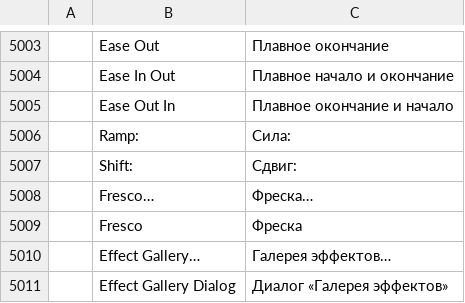
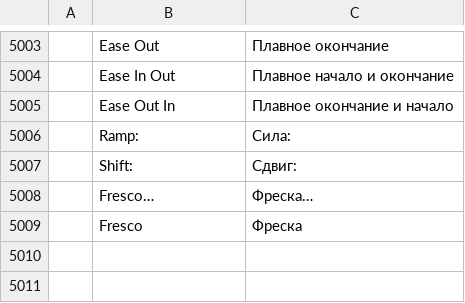
Before and after one commit to nrq6993-a11y/vectorcraft, a TSV file: crates/ui-egui/src/i18n/ru.tsv, drawn as a sheet; only a part is shown, gaps mark what is left out; the diff names each change by its address in the sheet, - before the commit and + after, or states it on an @@ line.

```diff
--- a/crates/ui-egui/src/i18n/ru.tsv
+++ b/crates/ui-egui/src/i18n/ru.tsv
-row 5010:  | Effect Gallery… | Галерея эффектов…
-row 5011:  | Effect Gallery Dialog | Диалог «Галерея эффектов»
```
Also changed, not shown: crates/ui-egui/src/i18n/bg.tsv, crates/ui-egui/src/i18n/el.tsv, 20 other files.
